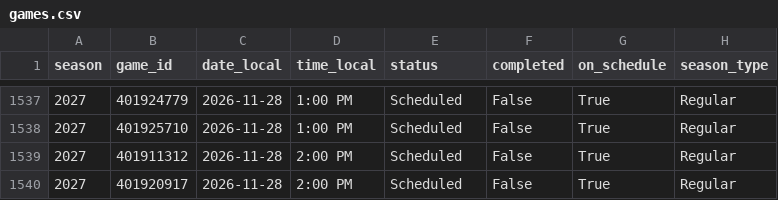
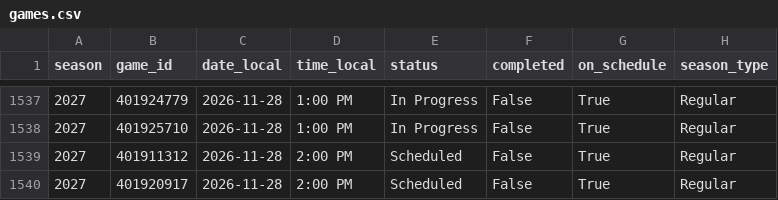
Before and after one commit to hareballsports/hareball, a CSV file: data/mbb/2027/games.csv, drawn as a sheet; only a part is shown, gaps mark what is left out; the diff covers the shown part only; the diff names each change by its address in the sheet, - before the commit and + after, or states it on an @@ line.

```diff
--- a/data/mbb/2027/games.csv
+++ b/data/mbb/2027/games.csv
-E1537:E1538 (status): Scheduled
+E1537:E1538 (status): In Progress
```
Also changed, not shown: 35 edited cells elsewhere in this file, data/mbb/2027/team_box.csv.
